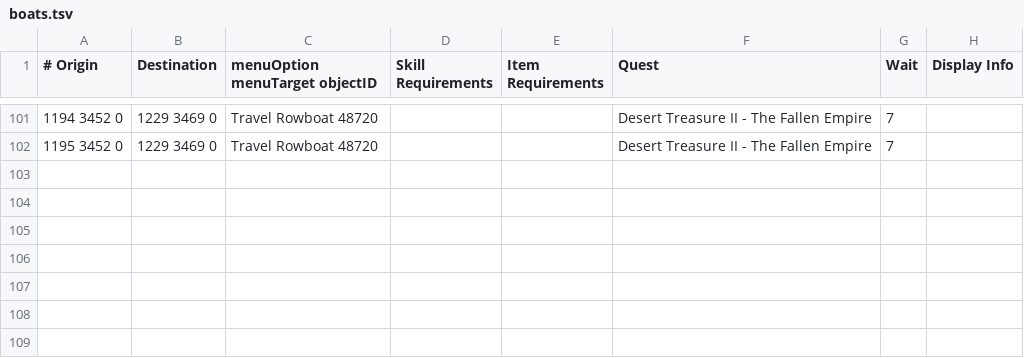
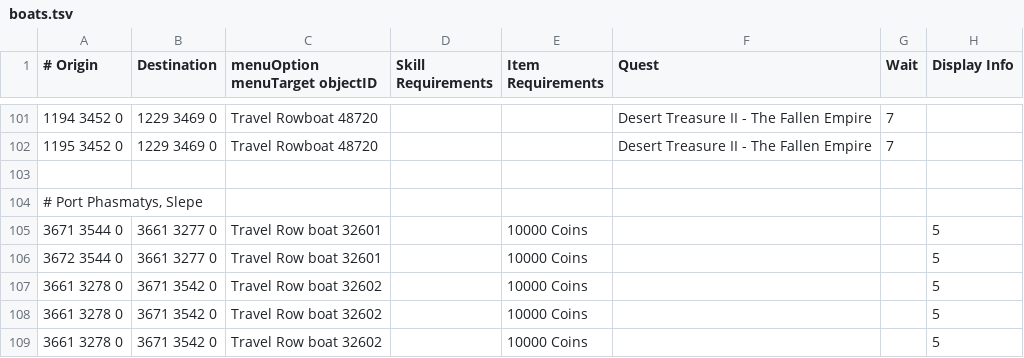
Before and after one commit to NewGenEng/Microbot, a TSV file: runelite-client/src/main/resources/net/runelite/client/plugins/microbot/shortestpath/boats.tsv, drawn as a sheet; only a part is shown, gaps mark what is left out; the diff names each change by its address in the sheet, - before the commit and + after, or states it on an @@ line.

```diff
--- a/runelite-client/src/main/resources/net/runelite/client/plugins/microbot/shortestpath/boats.tsv
+++ b/runelite-client/src/main/resources/net/runelite/client/plugins/microbot/shortestpath/boats.tsv
+row 103: (empty)
+row 104: # Port Phasmatys, Slepe
+row 105: 3671 3544 0 | 3661 3277 0 | Travel Row boat 32601 |  | 10000 Coins |  |  | 5
+row 106: 3672 3544 0 | 3661 3277 0 | Travel Row boat 32601 |  | 10000 Coins |  |  | 5
+row 107: 3661 3278 0 | 3671 3542 0 | Travel Row boat 32602 |  | 10000 Coins |  |  | 5
+row 108: 3661 3278 0 | 3671 3542 0 | Travel Row boat 32602 |  | 10000 Coins |  |  | 5
+row 109: 3661 3278 0 | 3671 3542 0 | Travel Row boat 32602 |  | 10000 Coins |  |  | 5
```
Also changed, not shown: runelite-client/src/main/resources/net/runelite/client/plugins/microbot/shortestpath/charter_ships.tsv, runelite-client/src/main/resources/net/runelite/client/plugins/microbot/shortestpath/ships.tsv, 2 other files.
